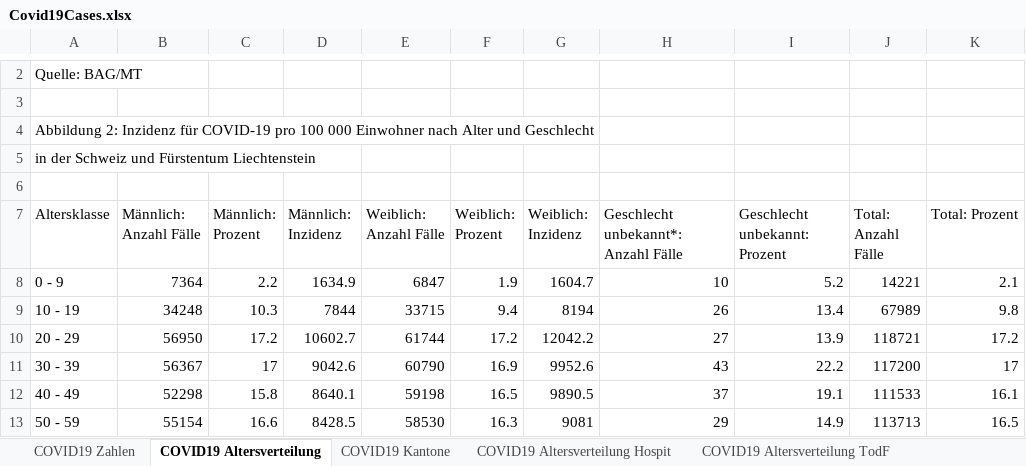
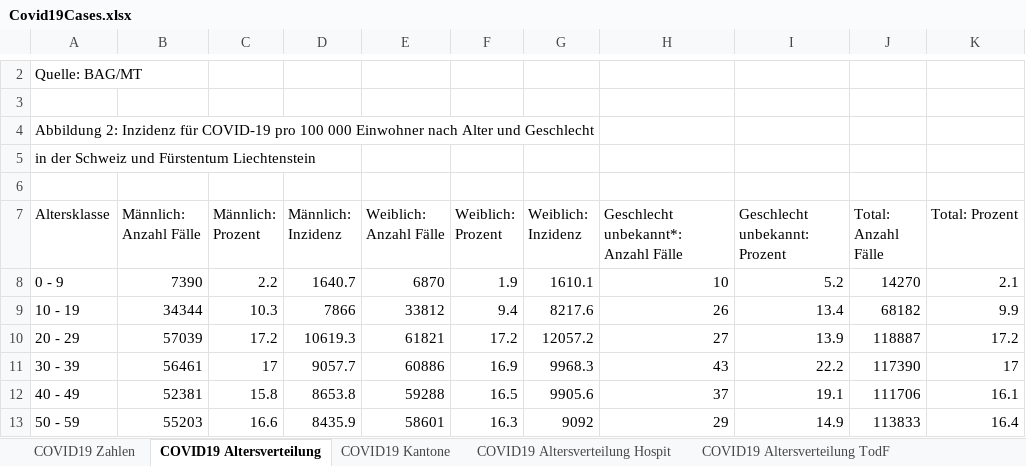
Before and after one commit to dankaufmann/f-curve, an Excel workbook: Data/Covid19Cases.xlsx, sheet COVID19 Altersverteilung, drawn as a sheet; only a part is shown, gaps mark what is left out; values as stored, in another font and other column widths than the file's, no borders; the diff covers the shown part only; the diff names each change by its address in the sheet, - before the commit and + after, or states it on an @@ line.

```diff
--- a/Data/Covid19Cases.xlsx (sheet COVID19 Altersverteilung)
+++ b/Data/Covid19Cases.xlsx (sheet COVID19 Altersverteilung)
-B8 (Männlich: Anzahl Fälle): 7364
+B8 (Männlich: Anzahl Fälle): 7390
-D8 (Männlich: Inzidenz): 1634.9
+D8 (Männlich: Inzidenz): 1640.7
-E8 (Weiblich: Anzahl Fälle): 6847
+E8 (Weiblich: Anzahl Fälle): 6870
-G8 (Weiblich: Inzidenz): 1604.7
+G8 (Weiblich: Inzidenz): 1610.1
-J8 (Total: Anzahl Fälle): 14221
+J8 (Total: Anzahl Fälle): 14270
-B9 (Männlich: Anzahl Fälle): 34248
+B9 (Männlich: Anzahl Fälle): 34344
-D9 (Männlich: Inzidenz): 7844
+D9 (Männlich: Inzidenz): 7866
-E9 (Weiblich: Anzahl Fälle): 33715
+E9 (Weiblich: Anzahl Fälle): 33812
-G9 (Weiblich: Inzidenz): 8194
+G9 (Weiblich: Inzidenz): 8217.6
-J9 (Total: Anzahl Fälle): 67989
+J9 (Total: Anzahl Fälle): 68182
-K9 (Total: Prozent): 9.8
+K9 (Total: Prozent): 9.9
-B10 (Männlich: Anzahl Fälle): 56950
+B10 (Männlich: Anzahl Fälle): 57039
-D10 (Männlich: Inzidenz): 10602.7
+D10 (Männlich: Inzidenz): 10619.3
-E10 (Weiblich: Anzahl Fälle): 61744
+E10 (Weiblich: Anzahl Fälle): 61821
-G10 (Weiblich: Inzidenz): 12042.2
+G10 (Weiblich: Inzidenz): 12057.2
-J10 (Total: Anzahl Fälle): 118721
+J10 (Total: Anzahl Fälle): 118887
-B11 (Männlich: Anzahl Fälle): 56367
+B11 (Männlich: Anzahl Fälle): 56461
-D11 (Männlich: Inzidenz): 9042.6
+D11 (Männlich: Inzidenz): 9057.7
-E11 (Weiblich: Anzahl Fälle): 60790
+E11 (Weiblich: Anzahl Fälle): 60886
-G11 (Weiblich: Inzidenz): 9952.6
+G11 (Weiblich: Inzidenz): 9968.3
-J11 (Total: Anzahl Fälle): 117200
+J11 (Total: Anzahl Fälle): 117390
-B12 (Männlich: Anzahl Fälle): 52298
+B12 (Männlich: Anzahl Fälle): 52381
-D12 (Männlich: Inzidenz): 8640.1
+D12 (Männlich: Inzidenz): 8653.8
-E12 (Weiblich: Anzahl Fälle): 59198
+E12 (Weiblich: Anzahl Fälle): 59288
-G12 (Weiblich: Inzidenz): 9890.5
+G12 (Weiblich: Inzidenz): 9905.6
-J12 (Total: Anzahl Fälle): 111533
+J12 (Total: Anzahl Fälle): 111706
-B13 (Männlich: Anzahl Fälle): 55154
+B13 (Männlich: Anzahl Fälle): 55203
-D13 (Männlich: Inzidenz): 8428.5
+D13 (Männlich: Inzidenz): 8435.9
-E13 (Weiblich: Anzahl Fälle): 58530
+E13 (Weiblich: Anzahl Fälle): 58601
-G13 (Weiblich: Inzidenz): 9081
+G13 (Weiblich: Inzidenz): 9092
-J13 (Total: Anzahl Fälle): 113713
+J13 (Total: Anzahl Fälle): 113833
-K13 (Total: Prozent): 16.5
+K13 (Total: Prozent): 16.4
```
Also changed, not shown: 18 edited cells elsewhere in this sheet, sheet COVID19 Zahlen, sheet COVID19 Kantone, sheet COVID19 Altersverteilung Hospit, sheet COVID19 Isolation Quarantäne, sheet COVID19 Altersverteilung TodF, Data/Covid19CasesJH.xlsx, 45 other files.
